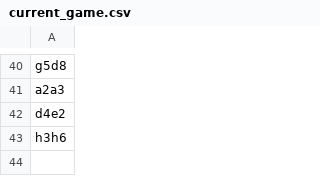
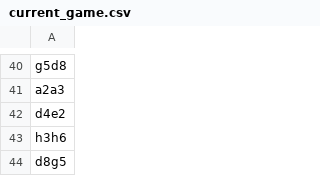
Before and after one commit to TomCasavant/latex-chess, a CSV file: games/current_game.csv, drawn as a sheet; only a part is shown, gaps mark what is left out.

```diff
--- a/games/current_game.csv
+++ b/games/current_game.csv
@@ -43 +43,2 @@ d4e2
 h3h6
+d8g5
```
